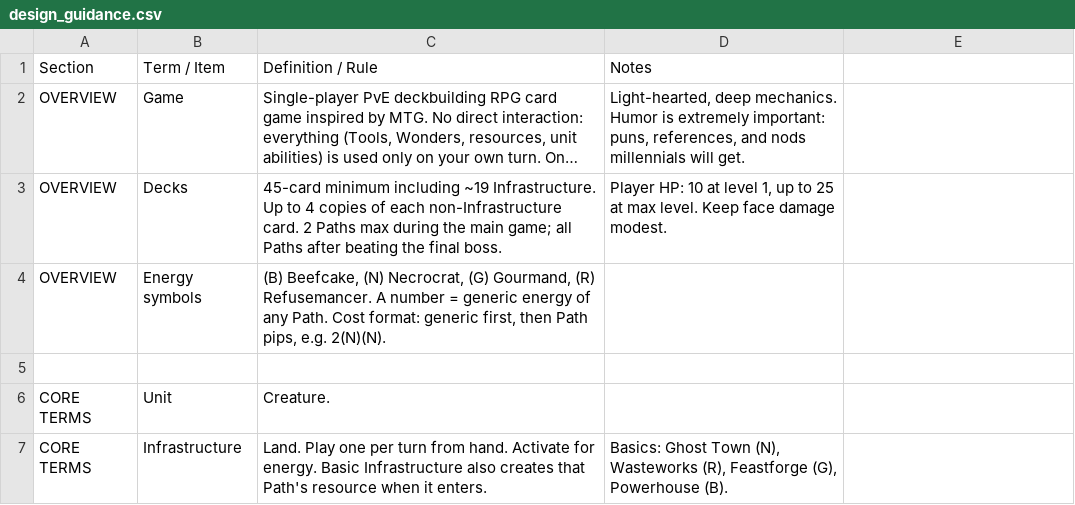
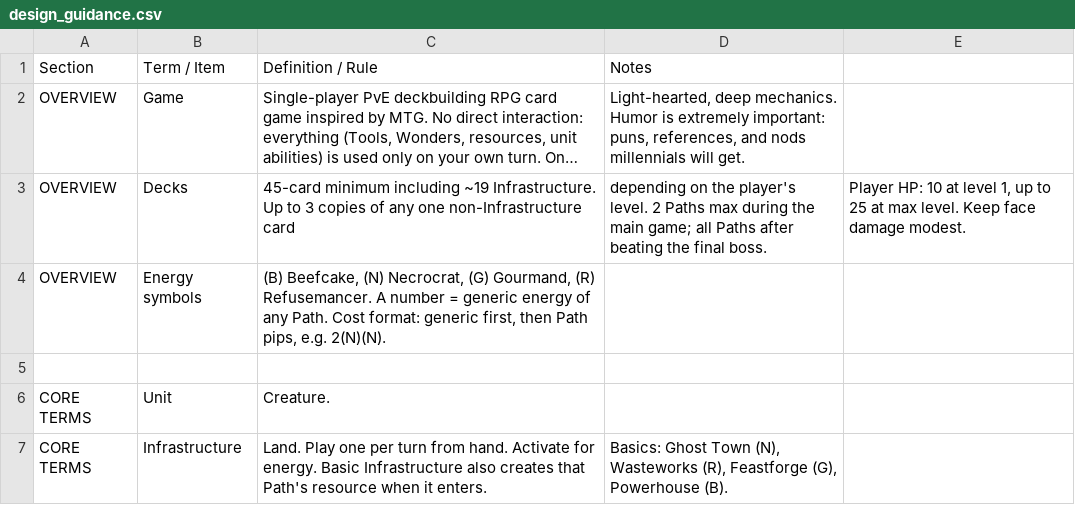
Before and after one commit to Aglowatz/Deckbuilder-rpg, a CSV file: data/source/design_guidance.csv, drawn as a sheet; only a part is shown; long unchanged cells end in …; the diff names each change by its address in the sheet, - before the commit and + after, or states it on an @@ line.

```diff
--- a/data/source/design_guidance.csv
+++ b/data/source/design_guidance.csv
-C3 (Definition / Rule): …Up to 4 copies of each non-Infrastructure card. 2 Paths max during the main game; all Paths after beating the final boss.
+C3 (Definition / Rule): …Up to 3 copies of any one non-Infrastructure card
-D3 (Notes): Player HP: 10 at level 1, up to 25 at max level. Keep face damage modest.
+D3 (Notes): depending on the player's level. 2 Paths max during the main game; all Paths after beating the final boss.
-E3: (empty)
+E3: Player HP: 10 at level 1, up to 25 at max level. Keep face damage modest.
```
Also changed, not shown: 10 other files.
